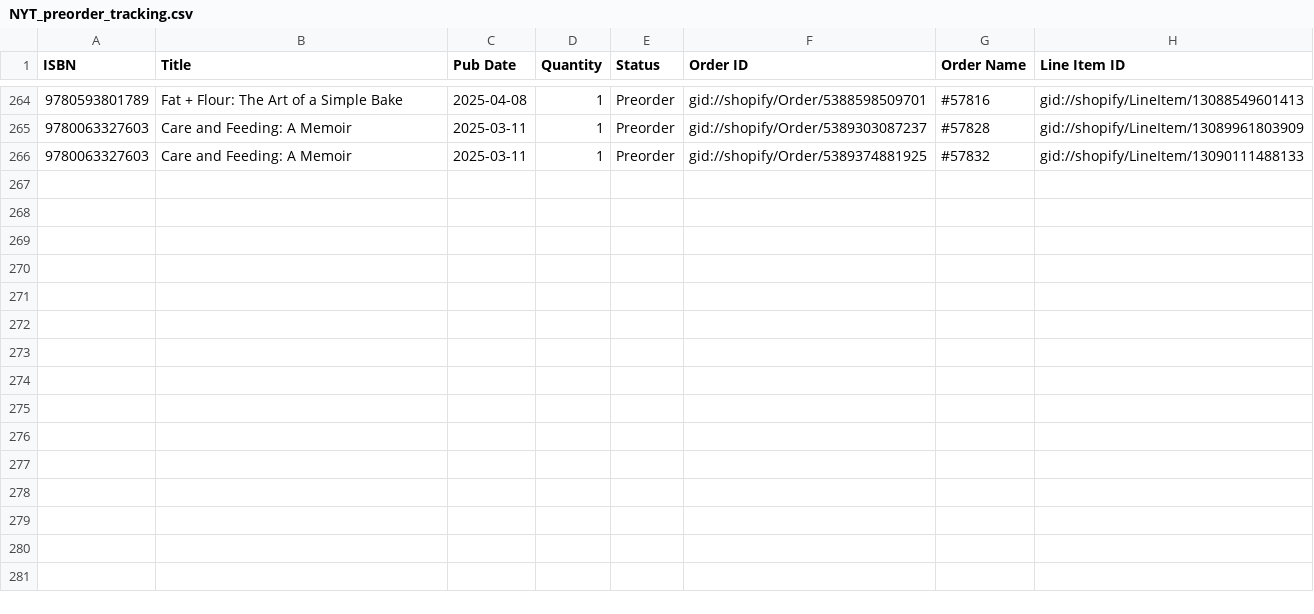
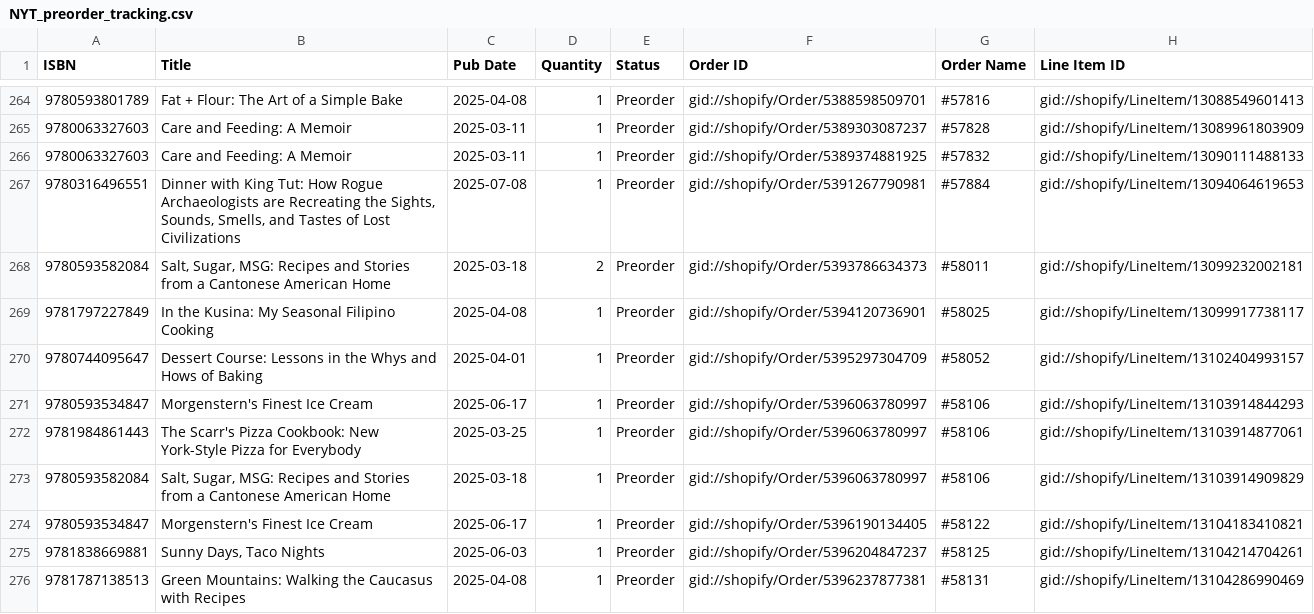
Before and after one commit to kitchenartsandletters/NYT_weekly_and_preorder_release, a CSV file: preorders/NYT_preorder_tracking.csv, drawn as a sheet; only a part is shown, gaps mark what is left out.

```diff
--- a/preorders/NYT_preorder_tracking.csv
+++ b/preorders/NYT_preorder_tracking.csv
@@ -266 +266,11 @@ ISBN,Title,Pub Date,Quantity,Status,Order ID,Order Name,Line Item ID
 9780063327603,Care and Feeding: A Memoir,2025-03-11,1,Preorder,gid://shopify/Order/5389374881925,#57832,gid://shopify/LineItem/13090111488133
+9780316496551,"Dinner with King Tut: How Rogue Archaeologists are Recreating the Sights, Sounds, Smells, and Tastes of Lost Civilizations",2025-07-08,1,Preorder,gid://shopify/Order/5391267790981,#57884,gid://shopify/LineItem/13094064619653
+9780593582084,"Salt, Sugar, MSG: Recipes and Stories from a Cantonese American Home",2025-03-18,2,Preorder,gid://shopify/Order/5393786634373,#58011,gid://shopify/LineItem/13099232002181
+9781797227849,In the Kusina: My Seasonal Filipino Cooking,2025-04-08,1,Preorder,gid://shopify/Order/5394120736901,#58025,gid://shopify/LineItem/13099917738117
+9780744095647,Dessert Course: Lessons in the Whys and Hows of Baking,2025-04-01,1,Preorder,gid://shopify/Order/5395297304709,#58052,gid://shopify/LineItem/13102404993157
+9780593534847,Morgenstern's Finest Ice Cream,2025-06-17,1,Preorder,gid://shopify/Order/5396063780997,#58106,gid://shopify/LineItem/13103914844293
+9781984861443,The Scarr's Pizza Cookbook: New York-Style Pizza for Everybody,2025-03-25,1,Preorder,gid://shopify/Order/5396063780997,#58106,gid://shopify/LineItem/13103914877061
+9780593582084,"Salt, Sugar, MSG: Recipes and Stories from a Cantonese American Home",2025-03-18,1,Preorder,gid://shopify/Order/5396063780997,#58106,gid://shopify/LineItem/13103914909829
+9780593534847,Morgenstern's Finest Ice Cream,2025-06-17,1,Preorder,gid://shopify/Order/5396190134405,#58122,gid://shopify/LineItem/13104183410821
+9781838669881,"Sunny Days, Taco Nights",2025-06-03,1,Preorder,gid://shopify/Order/5396204847237,#58125,gid://shopify/LineItem/13104214704261
+9781787138513,Green Mountains: Walking the Caucasus with Recipes,2025-04-08,1,Preorder,gid://shopify/Order/5396237877381,#58131,gid://shopify/LineItem/13104286990469
```
